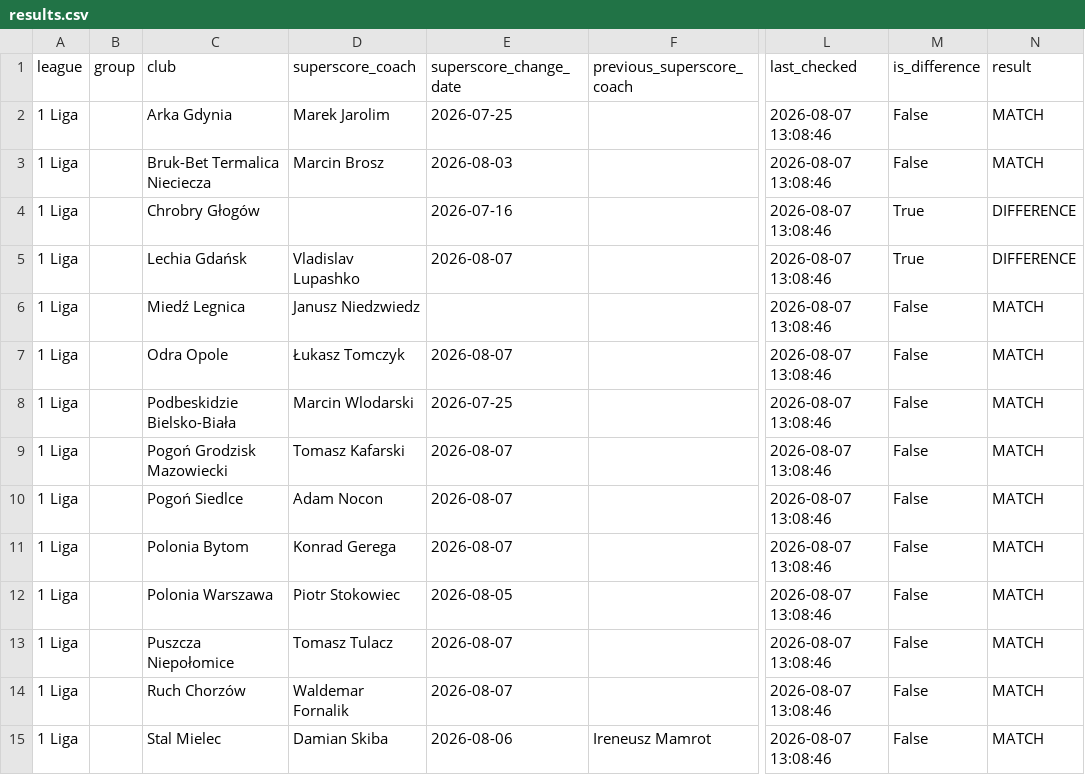
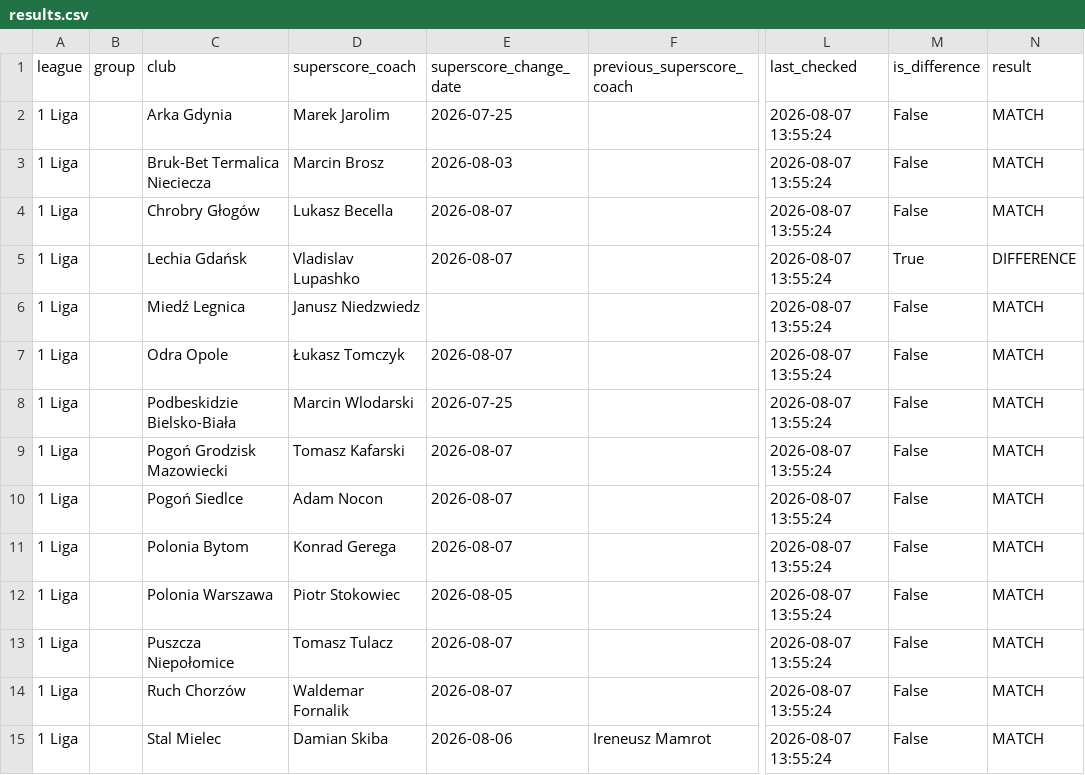
Before and after one commit to kacper16010/coach-monitor, a CSV file: results.csv, drawn as a sheet; only a part is shown, gaps mark what is left out; the diff covers the shown part only; the diff names each change by its address in the sheet, - before the commit and + after, or states it on an @@ line.

Commit message:
Update coach data (all / all)

```diff
--- a/results.csv
+++ b/results.csv
-L2:L15 (last_checked): 2026-08-07 13:08:46
+L2:L15 (last_checked): 2026-08-07 13:55:24
-D4 (superscore_coach): (empty)
+D4 (superscore_coach): Lukasz Becella
-E4 (superscore_change_date): 2026-07-16
+E4 (superscore_change_date): 2026-08-07
-M4 (is_difference): True
+M4 (is_difference): False
-N4 (result): DIFFERENCE
+N4 (result): MATCH
```
Also changed, not shown: 130 edited cells elsewhere in this file.
